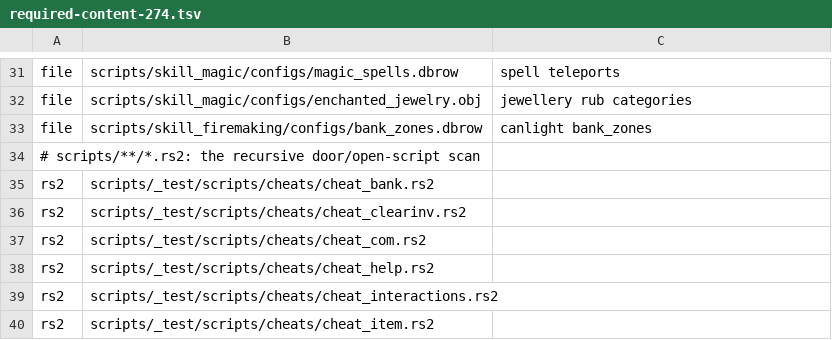
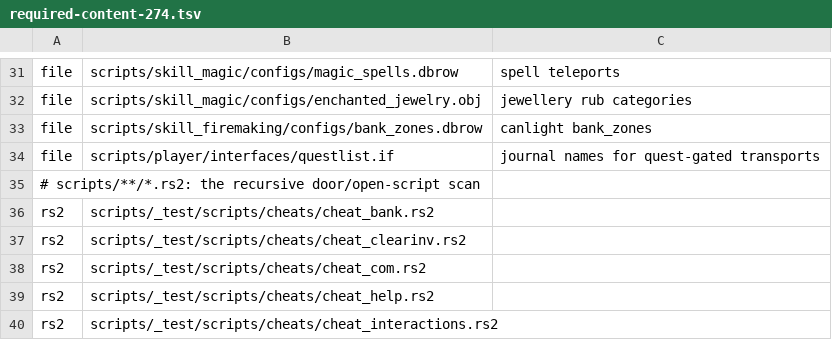
Before and after one commit to acfrazier/274bot, a TSV file: crates/nav/src/required-content-274.tsv, drawn as a sheet; only a part is shown, gaps mark what is left out; the shorter side is filled out with more unchanged rows; the diff names each change by its address in the sheet, - before the commit and + after, or states it on an @@ line.

Commit message:
Gate Al Kharid waiver on content-linked quest journal

```diff
--- a/crates/nav/src/required-content-274.tsv
+++ b/crates/nav/src/required-content-274.tsv
+row 34: file | scripts/player/interfaces/questlist.if | journal names for quest-gated transports
```
Also changed, not shown: crates/nav/src/required-content-289.tsv, 3 other files.
